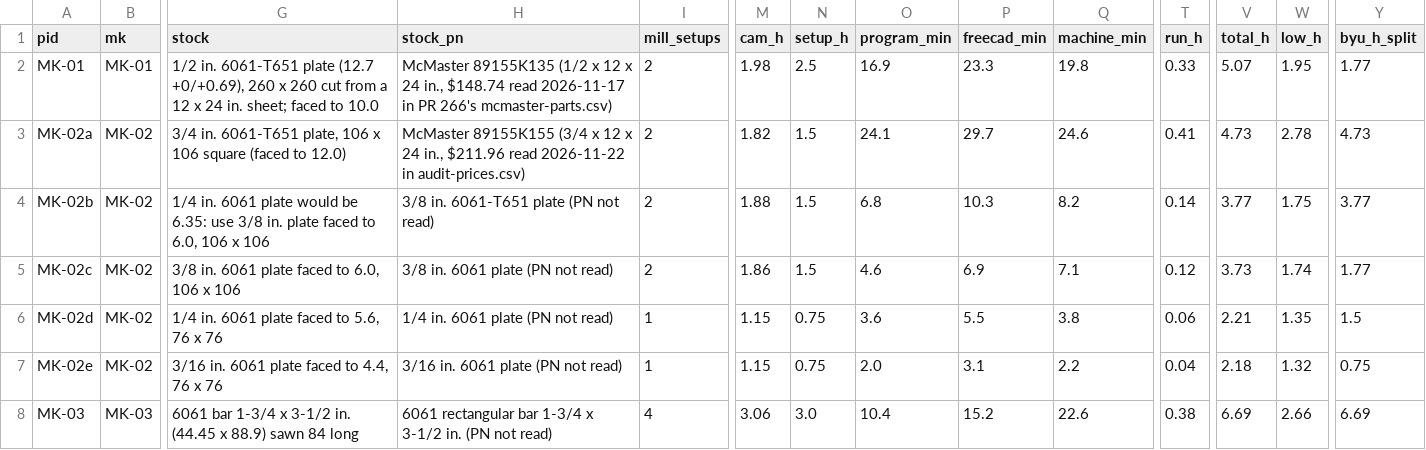
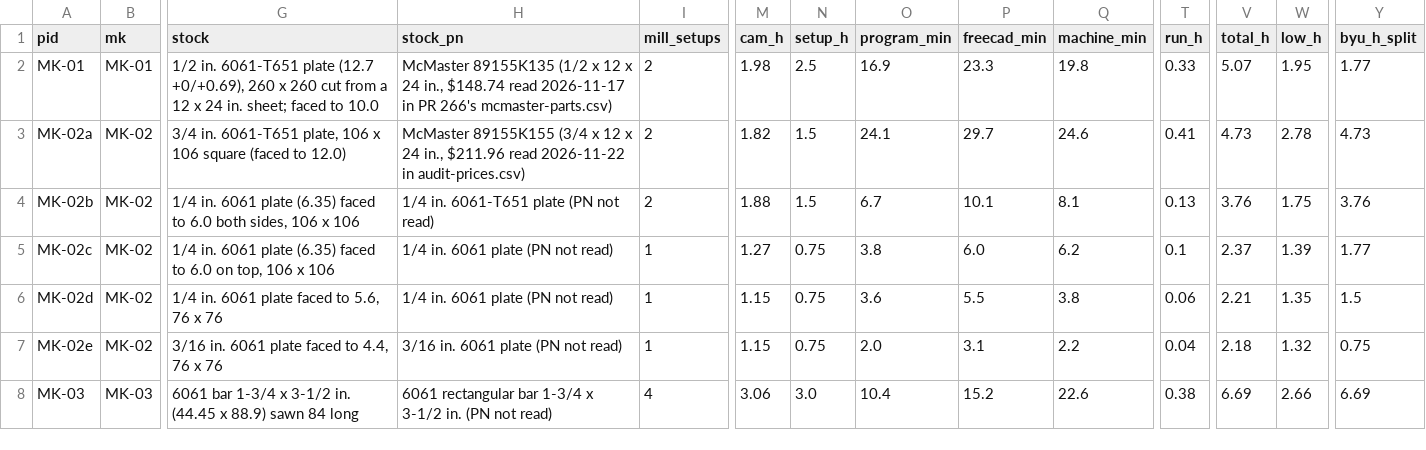
Before and after one commit to vertical-cloud-lab/digital-alloy-lab, a CSV file: desktop-lpbf/fast-track/fab/out/hours.csv, drawn as a sheet; only a part is shown, gaps mark what is left out; the diff names each change by its address in the sheet, - before the commit and + after, or states it on an @@ line.

```diff
--- a/desktop-lpbf/fast-track/fab/out/hours.csv
+++ b/desktop-lpbf/fast-track/fab/out/hours.csv
-G4 (stock): …6061 plate would be 6.35: use 3/8 in. plate faced to 6.0, 106 x…
+G4 (stock): …6061 plate (6.35) faced to 6.0 both sides, 106 x…
-H4 (stock_pn): 3/8 in. 6061-T651 plate (PN not read)
+H4 (stock_pn): 1/4 in. 6061-T651 plate (PN not read)
-O4 (program_min): 6.8
+O4 (program_min): 6.7
-P4 (freecad_min): 10.3
+P4 (freecad_min): 10.1
-Q4 (machine_min): 8.2
+Q4 (machine_min): 8.1
-T4 (run_h): 0.14
+T4 (run_h): 0.13
-V4 (total_h): 3.77
+V4 (total_h): 3.76
-Y4 (byu_h_split): 3.77
+Y4 (byu_h_split): 3.76
-G5 (stock): 3/8 in. 6061 plate faced to 6.0, 106 x…
+G5 (stock): 1/4 in. 6061 plate (6.35) faced to 6.0 on top, 106 x…
-H5 (stock_pn): 3/8 in. 6061 plate (PN not read)
+H5 (stock_pn): 1/4 in. 6061 plate (PN not read)
-I5 (mill_setups): 2
+I5 (mill_setups): 1
-M5 (cam_h): 1.86
+M5 (cam_h): 1.27
-N5 (setup_h): 1.5
+N5 (setup_h): 0.75
-O5 (program_min): 4.6
+O5 (program_min): 3.8
-P5 (freecad_min): 6.9
+P5 (freecad_min): 6.0
-Q5 (machine_min): 7.1
+Q5 (machine_min): 6.2
-T5 (run_h): 0.12
+T5 (run_h): 0.1
-V5 (total_h): 3.73
+V5 (total_h): 2.37
-W5 (low_h): 1.74
+W5 (low_h): 1.39
```
Also changed, not shown: 18 other files.
